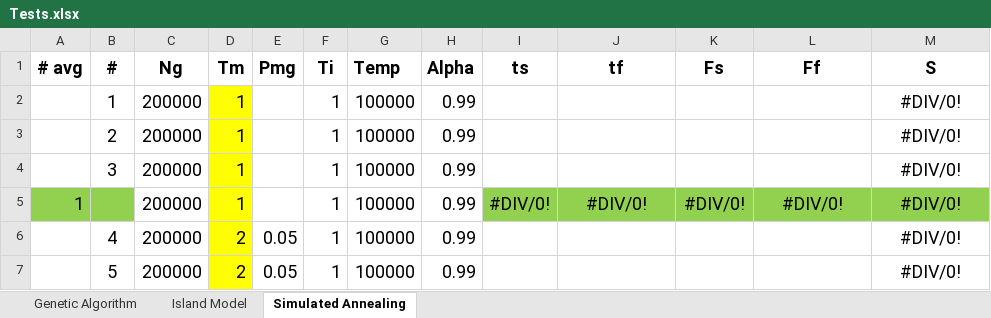
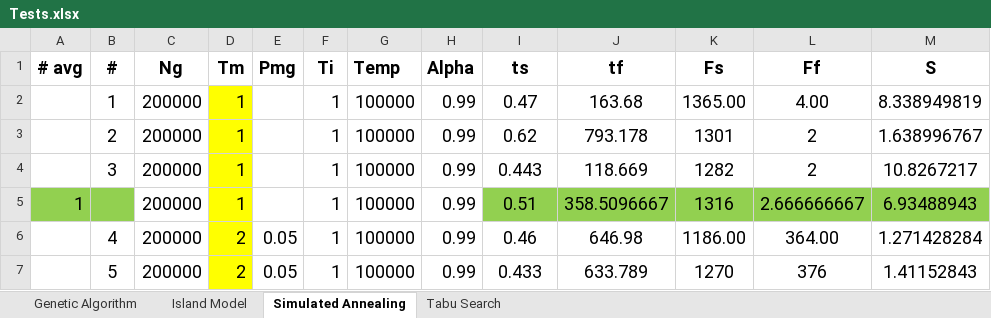
Before and after one commit to kirillmedvedev13/NUZPprojectSchedule, an Excel workbook: resource/Tests.xlsx, sheet Simulated Annealing, drawn as a sheet; only a part is shown; values as stored, in another font and other column widths than the file's, no borders; the diff covers the shown part only; the diff names each change by its address in the sheet, - before the commit and + after, or states it on an @@ line.

```diff
--- a/resource/Tests.xlsx (sheet Simulated Annealing)
+++ b/resource/Tests.xlsx (sheet Simulated Annealing)
+sheet tab: Tabu Search
-I2 (ts): (empty)
+I2 (ts): 0.47
-J2 (tf): (empty)
+J2 (tf): 163.68
-K2 (Fs): (empty)
+K2 (Fs): 1365.00
-L2 (Ff): (empty)
+L2 (Ff): 4.00
-M2 (S): #DIV/0!
+M2 (S): 8.338949819
-I3 (ts): (empty)
+I3 (ts): 0.62
-J3 (tf): (empty)
+J3 (tf): 793.178
-K3 (Fs): (empty)
+K3 (Fs): 1301
-L3:L4 (Ff): (empty)
+L3:L4 (Ff): 2
-M3 (S): #DIV/0!
+M3 (S): 1.638996767
-I4 (ts): (empty)
+I4 (ts): 0.443
-J4 (tf): (empty)
+J4 (tf): 118.669
-K4 (Fs): (empty)
+K4 (Fs): 1282
-M4 (S): #DIV/0!
+M4 (S): 10.8267217
-I5 (ts): #DIV/0!
+I5 (ts): 0.51
-J5 (tf): #DIV/0!
+J5 (tf): 358.5096667
-K5 (Fs): #DIV/0!
+K5 (Fs): 1316
-L5 (Ff): #DIV/0!
+L5 (Ff): 2.666666667
-M5 (S): #DIV/0!
+M5 (S): 6.93488943
-I6 (ts): (empty)
+I6 (ts): 0.46
-J6 (tf): (empty)
+J6 (tf): 646.98
-K6 (Fs): (empty)
+K6 (Fs): 1186.00
-L6 (Ff): (empty)
+L6 (Ff): 364.00
-M6 (S): #DIV/0!
+M6 (S): 1.271428284
-I7 (ts): (empty)
+I7 (ts): 0.433
-J7 (tf): (empty)
+J7 (tf): 633.789
-K7 (Fs): (empty)
+K7 (Fs): 1270
-L7 (Ff): (empty)
+L7 (Ff): 376
-M7 (S): #DIV/0!
+M7 (S): 1.41152843
```
Also changed, not shown: 90 edited cells elsewhere in this sheet, 7 other files.
